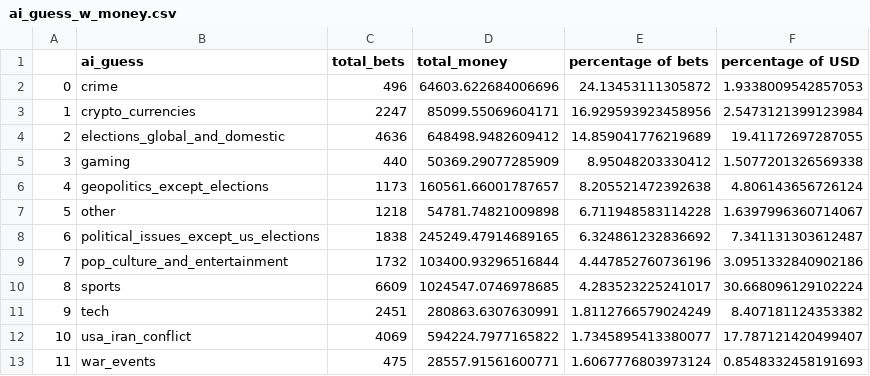
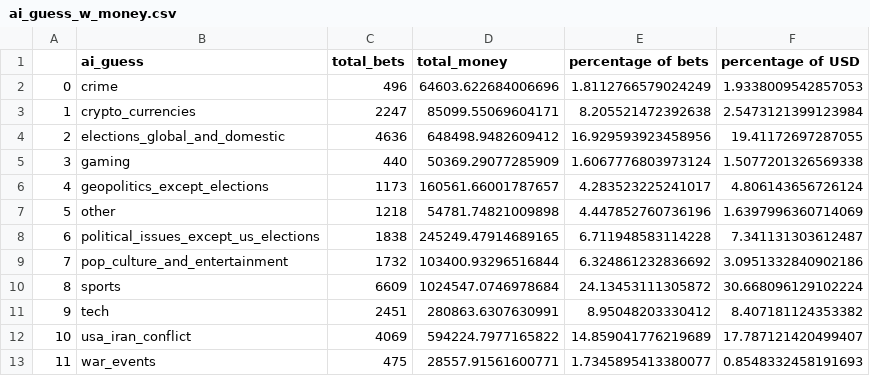
Before and after one commit to arvidgrange-lab/Lede-Project-2, a CSV file: spreadsheets/ai_guess_w_money.csv, drawn as a sheet.

Commit message:
chart data correction

```diff
--- a/spreadsheets/ai_guess_w_money.csv
+++ b/spreadsheets/ai_guess_w_money.csv
@@ -1,13 +1,13 @@
 ,ai_guess,total_bets,total_money,percentage of bets,percentage of USD
-0,crime,496,64603.622684006696,24.13453111305872,1.9338009542857053
-1,crypto_currencies,2247,85099.55069604171,16.929593923458956,2.5473121399123984
-2,elections_global_and_domestic,4636,648498.9482609412,14.859041776219689,19.41172697287055
-3,gaming,440,50369.29077285909,8.95048203330412,1.5077201326569338
-4,geopolitics_except_elections,1173,160561.66001787657,8.205521472392638,4.806143656726124
-5,other,1218,54781.74821009898,6.711948583114228,1.6397996360714067
-6,political_issues_except_us_elections,1838,245249.47914689165,6.324861232836692,7.341131303612487
-7,pop_culture_and_entertainment,1732,103400.93296516844,4.447852760736196,3.0951332840902186
-8,sports,6609,1024547.0746978685,4.283523225241017,30.668096129102224
-9,tech,2451,280863.6307630991,1.8112766579024249,8.407181124353382
-10,usa_iran_conflict,4069,594224.7977165822,1.7345895413380077,17.787121420499407
-11,war_events,475,28557.91561600771,1.6067776803973124,0.8548332458191693
+0,crime,496,64603.622684006696,1.8112766579024249,1.9338009542857053
+1,crypto_currencies,2247,85099.55069604171,8.205521472392638,2.5473121399123984
+2,elections_global_and_domestic,4636,648498.9482609412,16.929593923458956,19.41172697287055
+3,gaming,440,50369.29077285909,1.6067776803973124,1.5077201326569338
+4,geopolitics_except_elections,1173,160561.66001787657,4.283523225241017,4.806143656726124
+5,other,1218,54781.74821009898,4.447852760736196,1.6397996360714069
+6,political_issues_except_us_elections,1838,245249.47914689165,6.711948583114228,7.341131303612487
+7,pop_culture_and_entertainment,1732,103400.93296516844,6.324861232836692,3.0951332840902186
+8,sports,6609,1024547.0746978684,24.13453111305872,30.668096129102224
+9,tech,2451,280863.6307630991,8.95048203330412,8.407181124353382
+10,usa_iran_conflict,4069,594224.7977165822,14.859041776219689,17.787121420499407
+11,war_events,475,28557.91561600771,1.7345895413380077,0.8548332458191693
```
Also changed, not shown: 1 other file.
